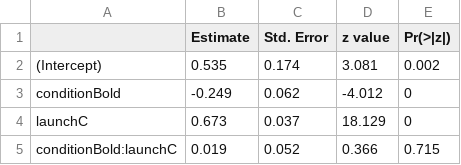
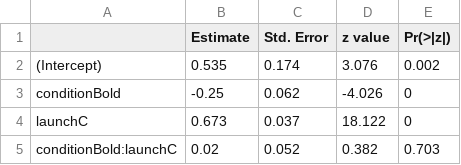
Before and after one commit to martin-vasilev/Oz, a CSV file: Models/GM2.csv, drawn as a sheet.

```diff
--- a/Models/GM2.csv
+++ b/Models/GM2.csv
@@ -1,5 +1,5 @@
 "","Estimate","Std. Error","z value","Pr(>|z|)"
-"(Intercept)",0.535,0.174,3.081,0.002
-"conditionBold",-0.249,0.062,-4.012,0
-"launchC",0.673,0.037,18.129,0
-"conditionBold:launchC",0.019,0.052,0.366,0.715
+"(Intercept)",0.535,0.174,3.076,0.002
+"conditionBold",-0.25,0.062,-4.026,0
+"launchC",0.673,0.037,18.122,0
+"conditionBold:launchC",0.02,0.052,0.382,0.703
```
Also changed, not shown: Models/LM2.csv, 9 other files.
